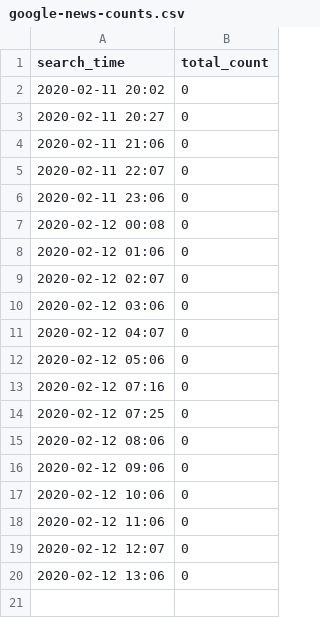
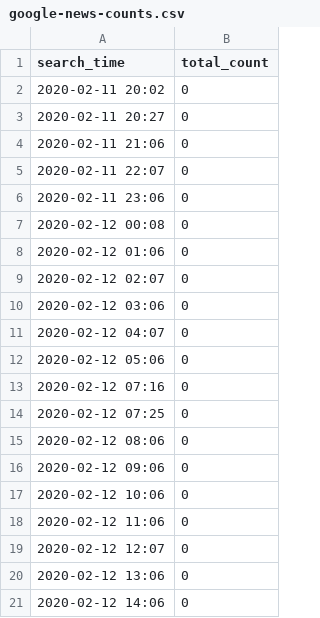
Before and after one commit to alext234/nov-nigeria-disease, a CSV file: data/google-news-counts.csv, drawn as a sheet; the diff names each change by its address in the sheet, - before the commit and + after, or states it on an @@ line.

```diff
--- a/data/google-news-counts.csv
+++ b/data/google-news-counts.csv
+row 21: 2020-02-12 14:06 | 0
```
Also changed, not shown: 1 other file.
